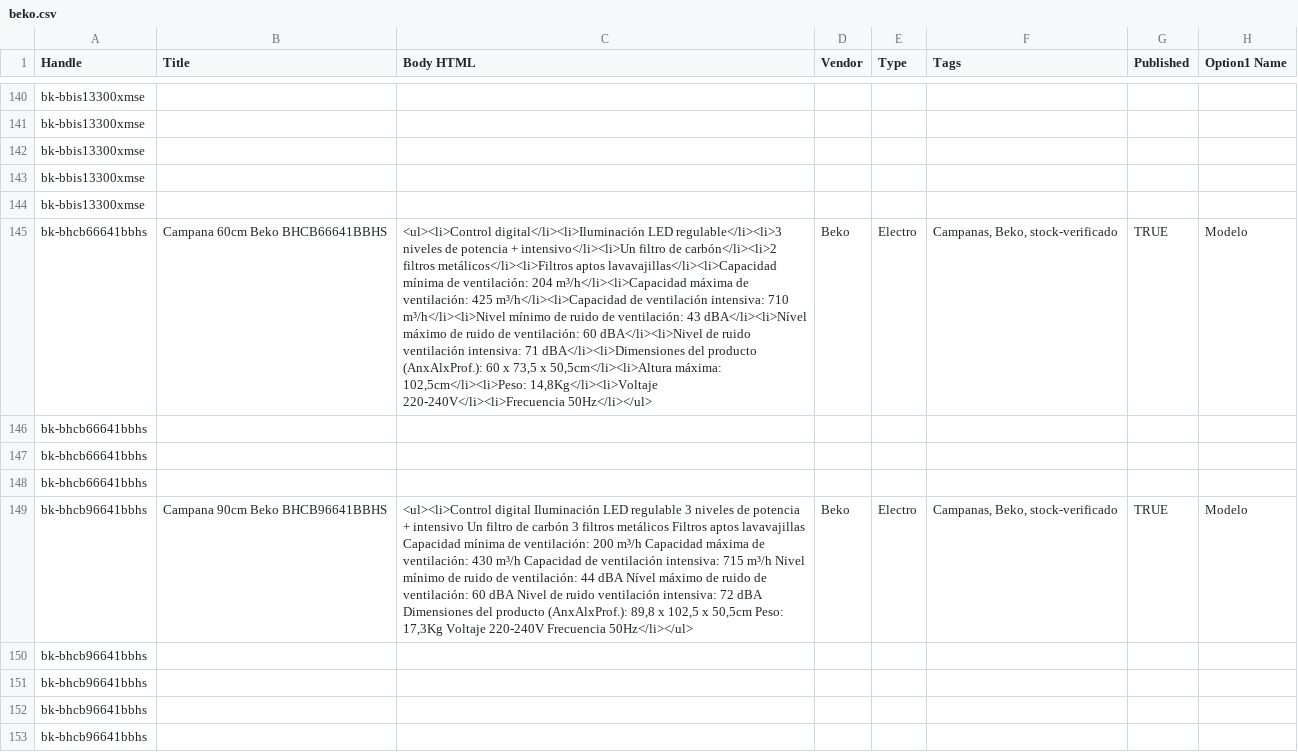
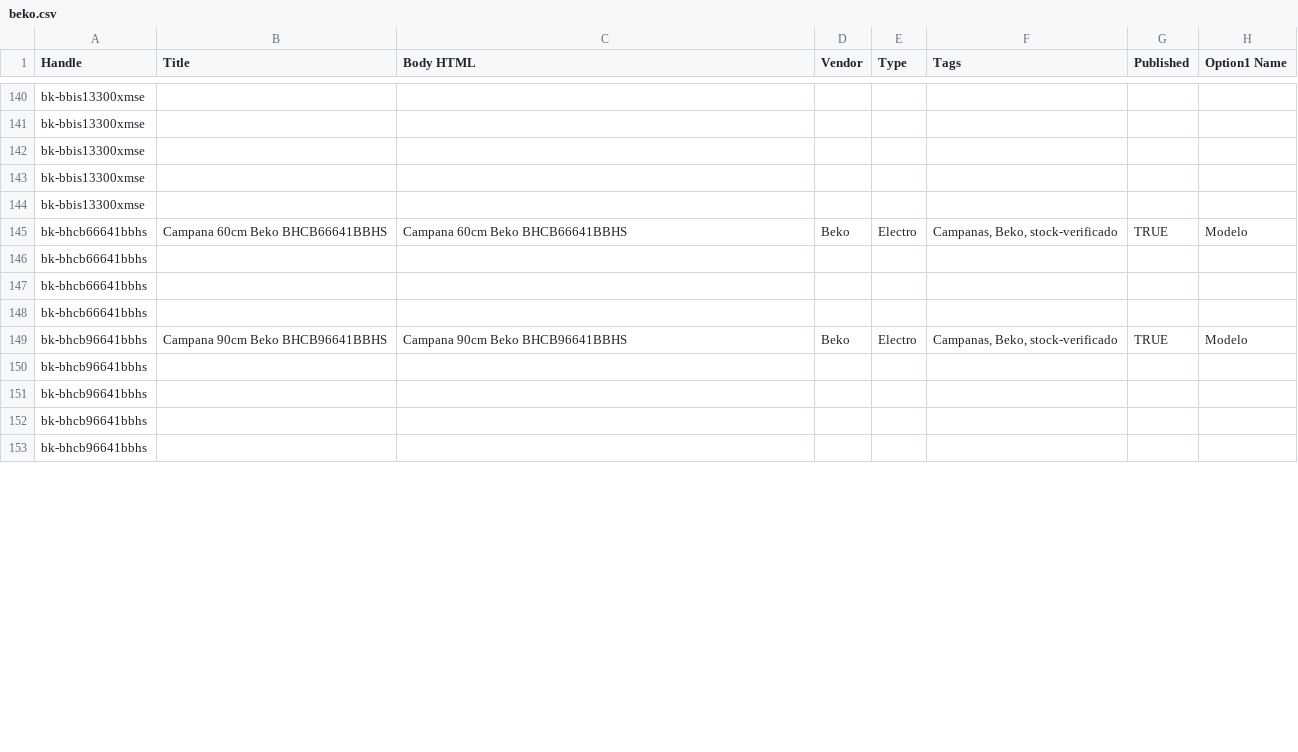
Before and after one commit to directiva-edifica/edifica-sync, a CSV file: respaldos/beko.csv, drawn as a sheet; only a part is shown, gaps mark what is left out; the diff covers the shown part only; the diff names each change by its address in the sheet, - before the commit and + after, or states it on an @@ line.

```diff
--- a/respaldos/beko.csv
+++ b/respaldos/beko.csv
-C145 (Body HTML): <ul><li>Control digital</li><li>Iluminación LED regulable</li><li>3 niveles de potencia + intensivo</li><li>Un filtro de carbón</li><li>2 filtros metálicos</li><li>Filtros aptos lavavajillas</li><li>Capacidad mínima de ventilación: 204 m³/h</li><li>Capacidad máxima de ventilación: 425 m³/h</li><li>Capacidad de ventilación intensiva: 710 m³/h</li><li>Nivel mínimo de ruido de ventilación: 43 dBA</li><li>Nível máximo de ruido de ventilación: 60 dBA</li><li>Nivel de ruido ventilación intensiva: 71 dBA</li><li>Dimensiones del producto (AnxAlxProf.): 60 x 73,5 x 50,5cm</li><li>Altura máxima: 102,5cm</li><li>Peso: 14,8Kg</li><li>Voltaje 220-240V</li><li>Frecuencia 50Hz</li></ul>
+C145 (Body HTML): Campana 60cm Beko BHCB66641BBHS
-C149 (Body HTML): <ul><li>Control digital Iluminación LED regulable 3 niveles de potencia + intensivo Un filtro de carbón 3 filtros metálicos Filtros aptos lavavajillas Capacidad mínima de ventilación: 200 m³/h Capacidad máxima de ventilación: 430 m³/h Capacidad de ventilación intensiva: 715 m³/h Nivel mínimo de ruido de ventilación: 44 dBA Nível máximo de ruido de ventilación: 60 dBA Nivel de ruido ventilación intensiva: 72 dBA Dimensiones del producto (AnxAlxProf.): 89,8 x 102,5 x 50,5cm Peso: 17,3Kg Voltaje 220-240V Frecuencia 50Hz</li></ul>
+C149 (Body HTML): Campana 90cm Beko BHCB96641BBHS
```
Also changed, not shown: 15 edited cells elsewhere in this file, respaldos/diaril.csv, respaldos/historial_cotizacion.csv, 10 other files.
